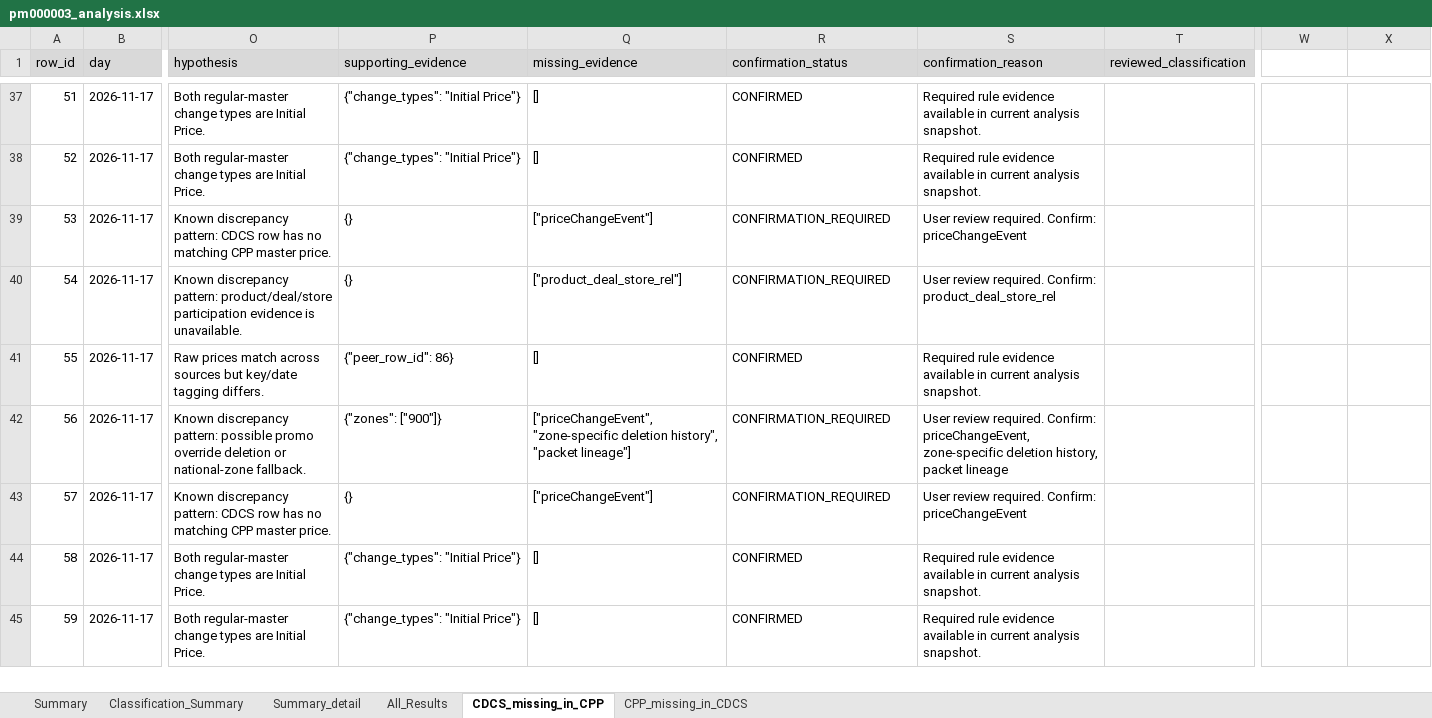
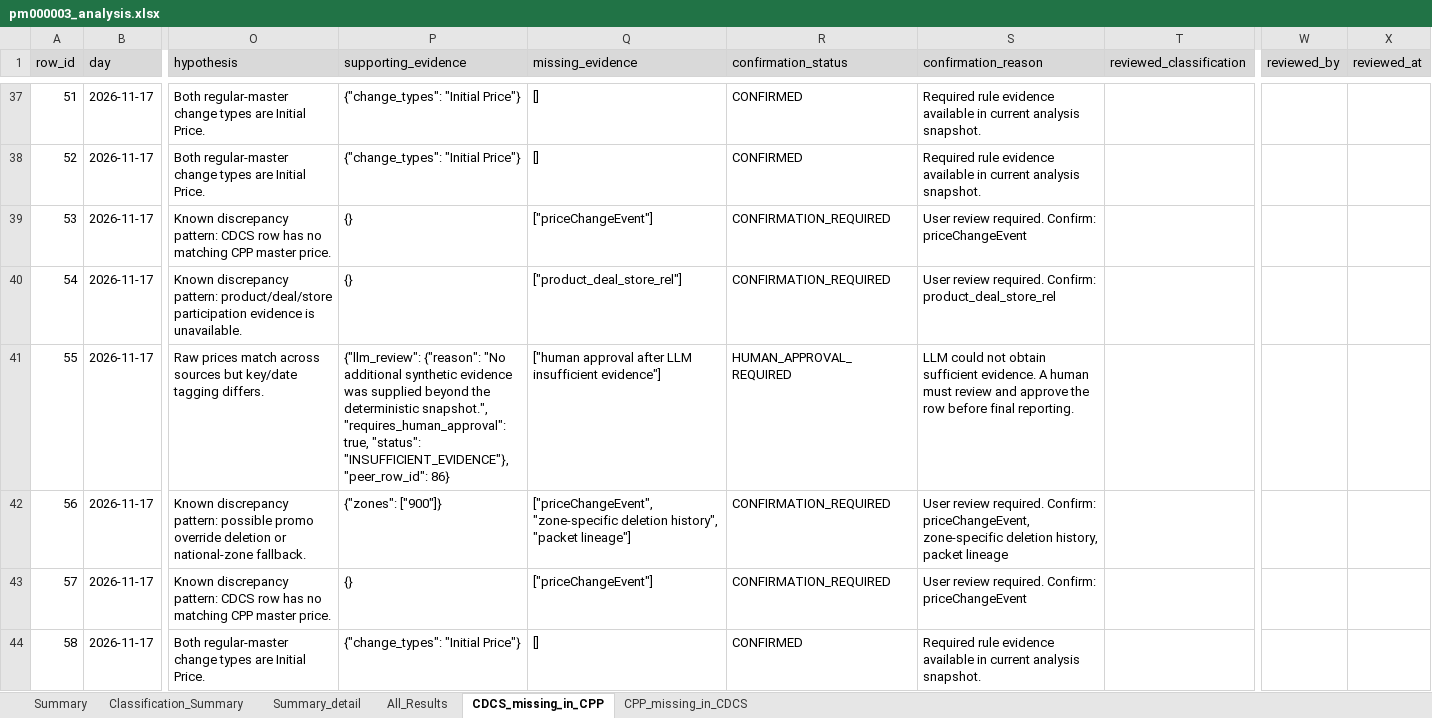
Before and after one commit to SubhasriGit/Parity-AI-Factory, an Excel workbook: parity-project-factory/Standalone project/CPP-PM000003-Parity-Analysis/reports/pm000003_analysis.xlsx, sheet CDCS_missing_in_CPP, drawn as a sheet; only a part is shown, gaps mark what is left out; the shorter side is filled out with more unchanged rows; values as stored, in another font and other column widths than the file's, no borders; the diff covers the shown part only; the diff names each change by its address in the sheet, - before the commit and + after, or states it on an @@ line.

Commit message:
Add retry and human approval controls

```diff
--- a/parity-project-factory/Standalone project/CPP-PM000003-Parity-Analysis/reports/pm000003_analysis.xlsx (sheet CDCS_missing_in_CPP)
+++ b/parity-project-factory/Standalone project/CPP-PM000003-Parity-Analysis/reports/pm000003_analysis.xlsx (sheet CDCS_missing_in_CPP)
-W1: (empty)
+W1: reviewed_by
-W1:X1 fill: none
+W1:X1 fill: #D9D9D9
-X1: (empty)
+X1: reviewed_at
-P41 (supporting_evidence): {"peer_row_id": 86}
+P41 (supporting_evidence): {"llm_review": {"reason": "No additional synthetic evidence was supplied beyond the deterministic snapshot.", "requires_human_approval": true, "status": "INSUFFICIENT_EVIDENCE"}, "peer_row_id": 86}
-Q41 (missing_evidence): []
+Q41 (missing_evidence): ["human approval after LLM insufficient evidence"]
-R41 (confirmation_status): CONFIRMED
+R41 (confirmation_status): HUMAN_APPROVAL_REQUIRED
-S41 (confirmation_reason): Required rule evidence available in current analysis snapshot.
+S41 (confirmation_reason): LLM could not obtain sufficient evidence. A human must review and approve the row before final reporting.
```
Also changed, not shown: 96 edited cells elsewhere in this sheet, sheet All_Results, sheet CPP_missing_in_CDCS, 21 other files.
